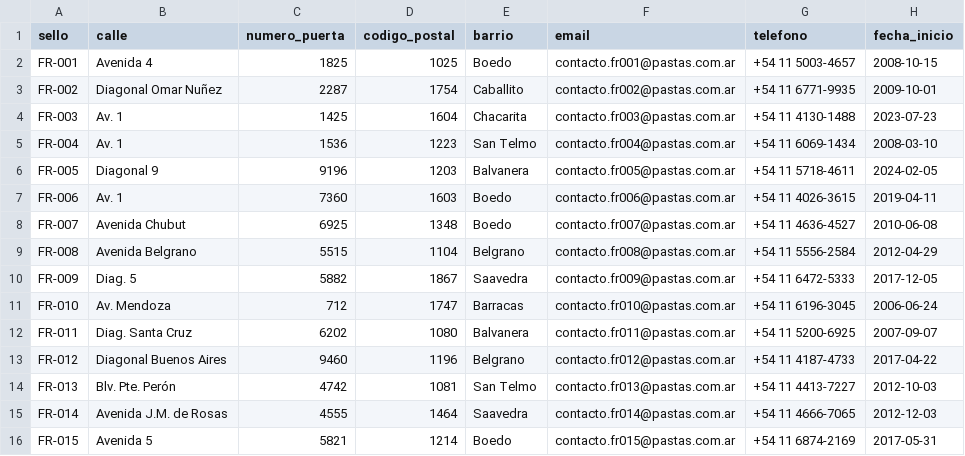
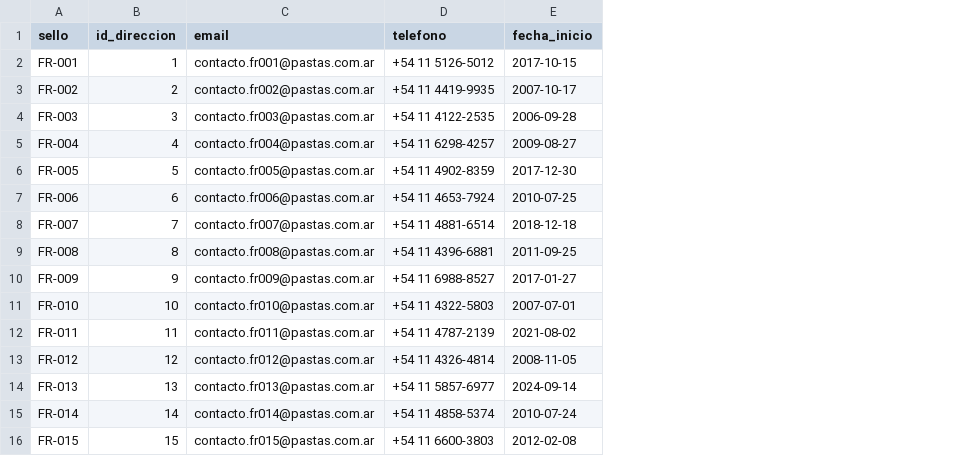
Before and after one commit to Empromptu/TP-Bases-De-Datos, a CSV file: data/franquicia.csv, drawn as a sheet; removed rows and columns are numbered as before the commit, all else as after; the diff names each change by its address in the sheet, - before the commit and + after, or states it on an @@ line.

Commit message:
Agrego entidades direccion-barrio-localidad-provincia-pais y vario los datos de clientes. Ademas genero el nuevo DER

```diff
--- a/data/franquicia.csv
+++ b/data/franquicia.csv
-column B (calle), rows 2-16: Avenida 4 | Diagonal Omar Nuñez | Av. 1 | Av. 1 | Diagonal 9 | Av. 1 | Avenida Chubut | Avenida Belgrano | Diag. 5 | Av. Mendoza | Diag. Santa Cruz | Diagonal Buenos Aires | Blv. Pte. Perón | Avenida J.M. de Rosas | Avenida 5
-column C (numero_puerta), rows 2-16: 1825 | 2287 | 1425 | 1536 | 9196 | 7360 | 6925 | 5515 | 5882 | 712 | 6202 | 9460 | 4742 | 4555 | 5821
-column D (codigo_postal), rows 2-16: 1025 | 1754 | 1604 | 1223 | 1203 | 1603 | 1348 | 1104 | 1867 | 1747 | 1080 | 1196 | 1081 | 1464 | 1214
-column E (barrio), rows 2-16: Boedo | Caballito | Chacarita | San Telmo | Balvanera | Boedo | Boedo | Belgrano | Saavedra | Barracas | Balvanera | Belgrano | San Telmo | Saavedra | Boedo
+column B (id_direccion), rows 2-16: 1 | 2 | 3 | 4 | 5 | 6 | 7 | 8 | 9 | 10 | 11 | 12 | 13 | 14 | 15
-D2 (telefono): +54 11 5003-4657
+D2 (telefono): +54 11 5126-5012
-E2 (fecha_inicio): 2008-10-15
+E2 (fecha_inicio): 2017-10-15
-D3 (telefono): +54 11 6771-9935
+D3 (telefono): +54 11 4419-9935
-E3 (fecha_inicio): 2009-10-01
+E3 (fecha_inicio): 2007-10-17
-D4 (telefono): +54 11 4130-1488
+D4 (telefono): +54 11 4122-2535
-E4 (fecha_inicio): 2023-07-23
+E4 (fecha_inicio): 2006-09-28
-D5 (telefono): +54 11 6069-1434
+D5 (telefono): +54 11 6298-4257
-E5 (fecha_inicio): 2008-03-10
+E5 (fecha_inicio): 2009-08-27
-D6 (telefono): +54 11 5718-4611
+D6 (telefono): +54 11 4902-8359
-E6 (fecha_inicio): 2024-02-05
+E6 (fecha_inicio): 2017-12-30
-D7 (telefono): +54 11 4026-3615
+D7 (telefono): +54 11 4653-7924
-E7 (fecha_inicio): 2019-04-11
+E7 (fecha_inicio): 2010-07-25
-D8 (telefono): +54 11 4636-4527
+D8 (telefono): +54 11 4881-6514
-E8 (fecha_inicio): 2010-06-08
+E8 (fecha_inicio): 2018-12-18
-D9 (telefono): +54 11 5556-2584
+D9 (telefono): +54 11 4396-6881
-E9 (fecha_inicio): 2012-04-29
+E9 (fecha_inicio): 2011-09-25
-D10 (telefono): +54 11 6472-5333
+D10 (telefono): +54 11 6988-8527
-E10 (fecha_inicio): 2017-12-05
+E10 (fecha_inicio): 2017-01-27
-D11 (telefono): +54 11 6196-3045
+D11 (telefono): +54 11 4322-5803
-E11 (fecha_inicio): 2006-06-24
+E11 (fecha_inicio): 2007-07-01
-D12 (telefono): +54 11 5200-6925
+D12 (telefono): +54 11 4787-2139
-E12 (fecha_inicio): 2007-09-07
+E12 (fecha_inicio): 2021-08-02
-D13 (telefono): +54 11 4187-4733
+D13 (telefono): +54 11 4326-4814
-E13 (fecha_inicio): 2017-04-22
+E13 (fecha_inicio): 2008-11-05
-D14 (telefono): +54 11 4413-7227
+D14 (telefono): +54 11 5857-6977
-E14 (fecha_inicio): 2012-10-03
+E14 (fecha_inicio): 2024-09-14
-D15 (telefono): +54 11 4666-7065
+D15 (telefono): +54 11 4858-5374
-E15 (fecha_inicio): 2012-12-03
+E15 (fecha_inicio): 2010-07-24
-D16 (telefono): +54 11 6874-2169
+D16 (telefono): +54 11 6600-3803
-E16 (fecha_inicio): 2017-05-31
+E16 (fecha_inicio): 2012-02-08
```
Also changed, not shown: data/pasta.csv, data/pasta_rellena.csv, 12 other files.
